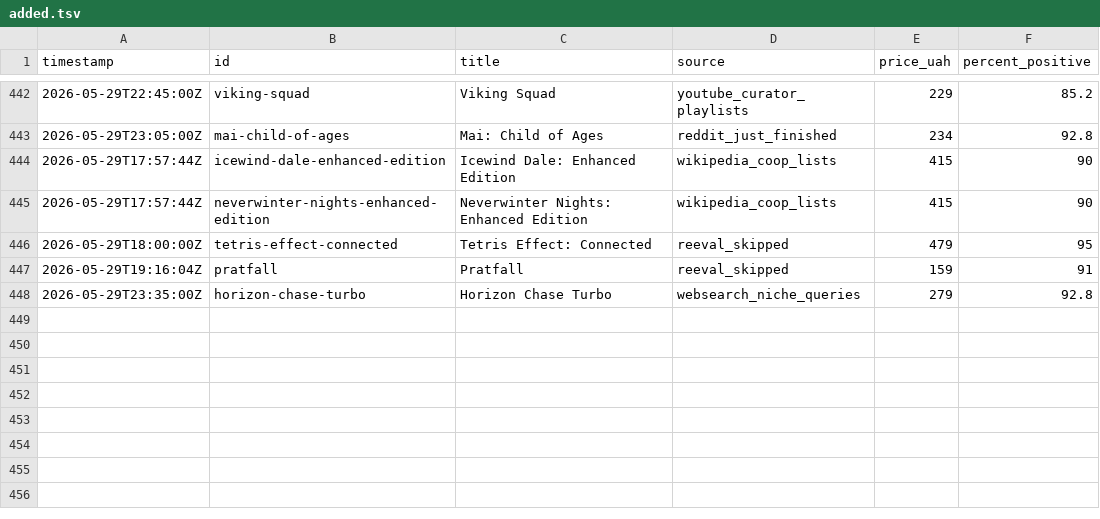
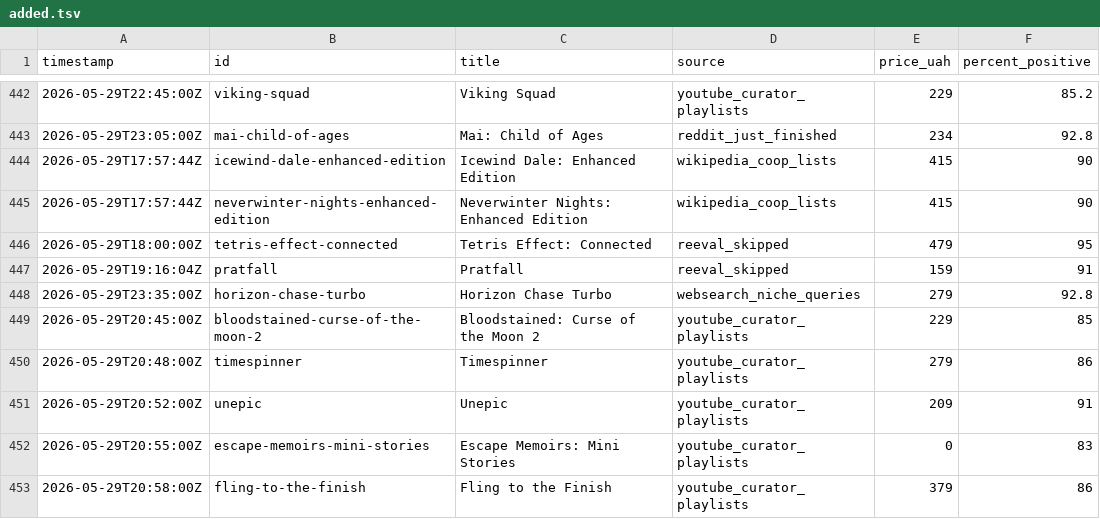
Before and after one commit to LoyEgor/pc-coop-games, a TSV file: .claude/skills/coop-hunter/state/added.tsv, drawn as a sheet; only a part is shown, gaps mark what is left out; the diff names each change by its address in the sheet, - before the commit and + after, or states it on an @@ line.

```diff
--- a/.claude/skills/coop-hunter/state/added.tsv
+++ b/.claude/skills/coop-hunter/state/added.tsv
+row 449: 2026-05-29T20:45:00Z | bloodstained-curse-of-the-moon-2 | Bloodstained: Curse of the Moon 2 | youtube_curator_playlists | 229 | 85
+row 450: 2026-05-29T20:48:00Z | timespinner | Timespinner | youtube_curator_playlists | 279 | 86
+row 451: 2026-05-29T20:52:00Z | unepic | Unepic | youtube_curator_playlists | 209 | 91
+row 452: 2026-05-29T20:55:00Z | escape-memoirs-mini-stories | Escape Memoirs: Mini Stories | youtube_curator_playlists | 0 | 83
+row 453: 2026-05-29T20:58:00Z | fling-to-the-finish | Fling to the Finish | youtube_curator_playlists | 379 | 86
```
Also changed, not shown: .claude/skills/coop-hunter/state/skipped.tsv, .claude/skills/coop-hunter/state/youtube-fixes.tsv, 7 other files.
